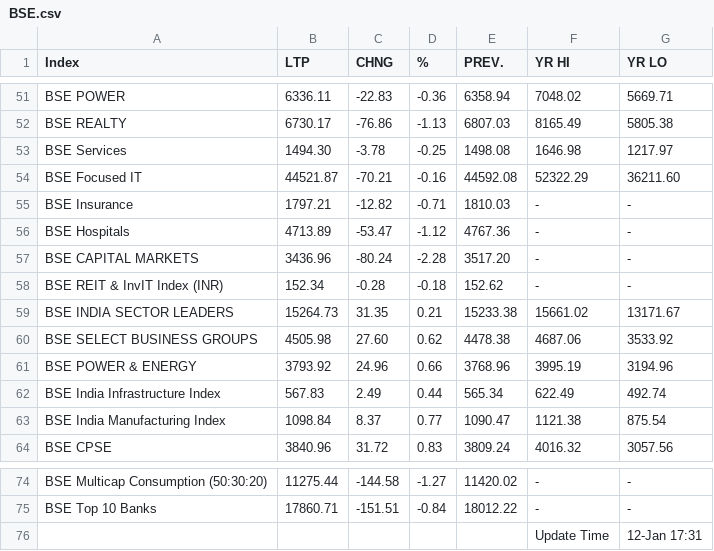
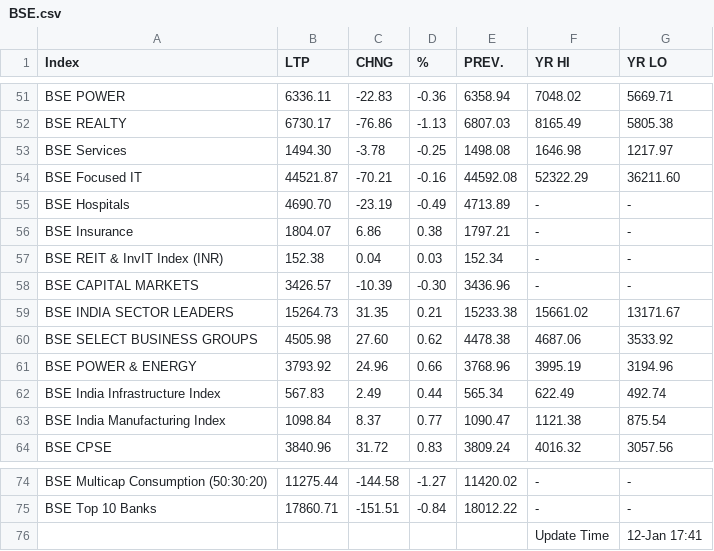
Before and after one commit to saikat-pundit/nse-all-indices-csv, a CSV file: Data/BSE.csv, drawn as a sheet; only a part is shown, gaps mark what is left out.

```diff
--- a/Data/BSE.csv
+++ b/Data/BSE.csv
@@ -54,6 +54,6 @@ BSE Services,1494.30,-3.78,-0.25,1498.08,1646.98,1217.97
 BSE Focused IT,44521.87,-70.21,-0.16,44592.08,52322.29,36211.60
-BSE Insurance,1797.21,-12.82,-0.71,1810.03,-,-
-BSE Hospitals,4713.89,-53.47,-1.12,4767.36,-,-
-BSE CAPITAL MARKETS,3436.96,-80.24,-2.28,3517.20,-,-
-BSE REIT & InvIT Index (INR),152.34,-0.28,-0.18,152.62,-,-
+BSE Hospitals,4690.70,-23.19,-0.49,4713.89,-,-
+BSE Insurance,1804.07,6.86,0.38,1797.21,-,-
+BSE REIT & InvIT Index (INR),152.38,0.04,0.03,152.34,-,-
+BSE CAPITAL MARKETS,3426.57,-10.39,-0.30,3436.96,-,-
 BSE INDIA SECTOR LEADERS,15264.73,31.35,0.21,15233.38,15661.02,13171.67
@@ -75,2 +75,2 @@ BSE Multicap Consumption (50:30:20),11275.44,-144.58,-1.27,11420.02,-,-
 BSE Top 10 Banks,17860.71,-151.51,-0.84,18012.22,-,-
-,,,,,Update Time,12-Jan 17:31
+,,,,,Update Time,12-Jan 17:41
```
Also changed, not shown: Data/Cash.csv, Data/Economic.csv, 6 other files.
